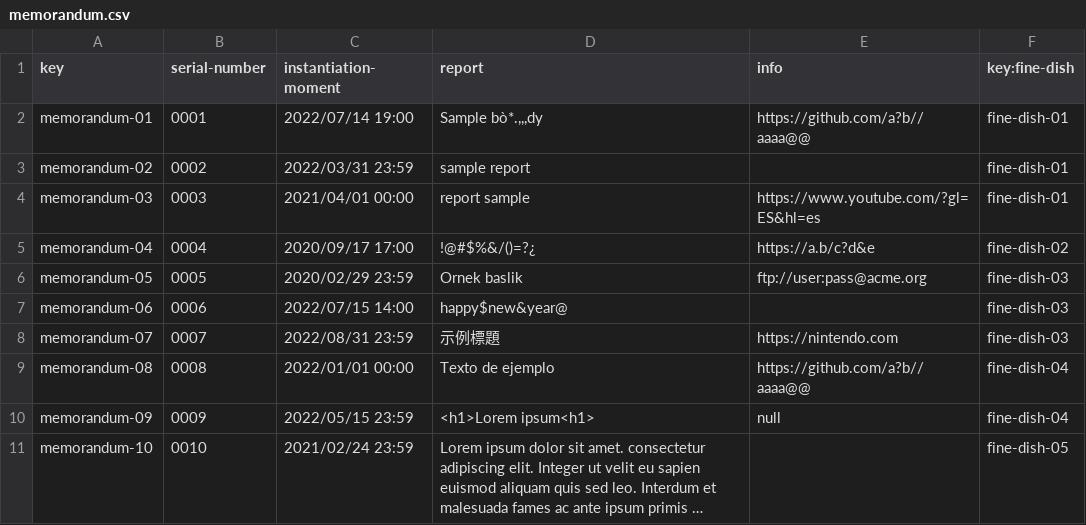
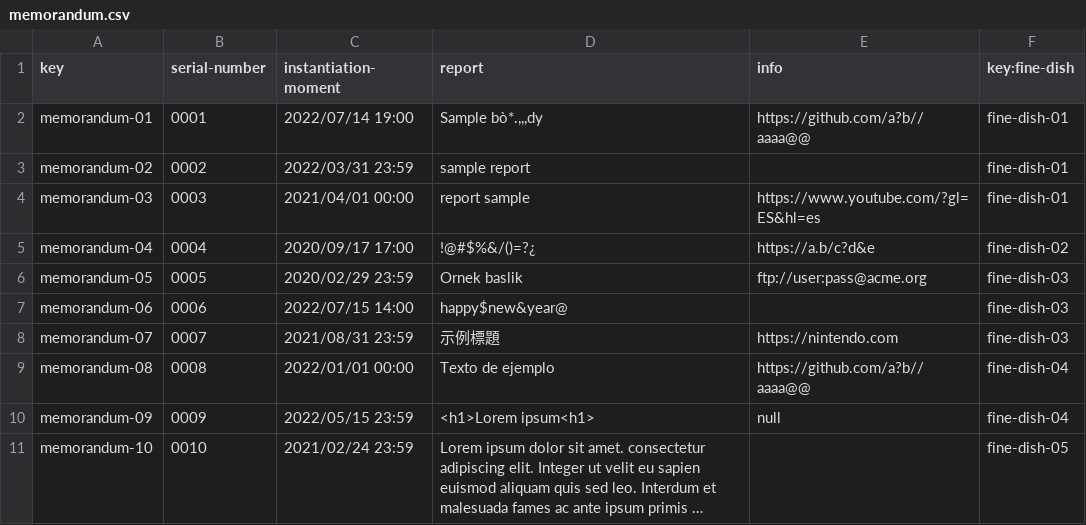
Before and after one commit to frabotrom/Acme-Recipes, a CSV file: src/main/webapp/WEB-INF/resources/sample-data/memorandum.csv, drawn as a sheet; long unchanged cells end in ….

Commit message:
Task-016: sample data done

```diff
--- a/src/main/webapp/WEB-INF/resources/sample-data/memorandum.csv
+++ b/src/main/webapp/WEB-INF/resources/sample-data/memorandum.csv
@@ -7,3 +7,3 @@ memorandum-05,0005,"2020/02/29 23:59",Ornek baslik,ftp://user:pass@acme.org,fine
 memorandum-06,0006,"2022/07/15 14:00",happy$new&year@,"",fine-dish-03
-memorandum-07,0007,"2022/08/31 23:59",示例標題,https://nintendo.com,fine-dish-03
+memorandum-07,0007,"2021/08/31 23:59",示例標題,https://nintendo.com,fine-dish-03
 memorandum-08,0008,"2022/01/01 00:00",Texto de ejemplo,https://github.com/a?b//aaaa@@,fine-dish-04
```
Also changed, not shown: 1 other file.
